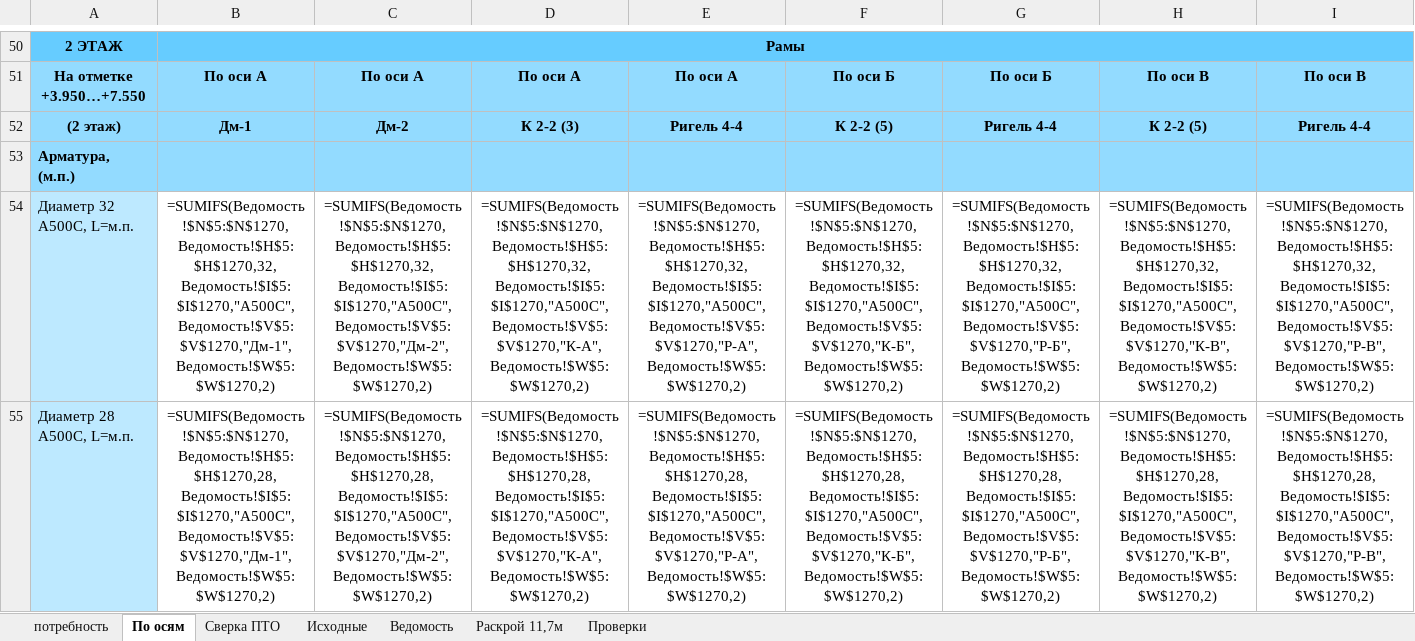
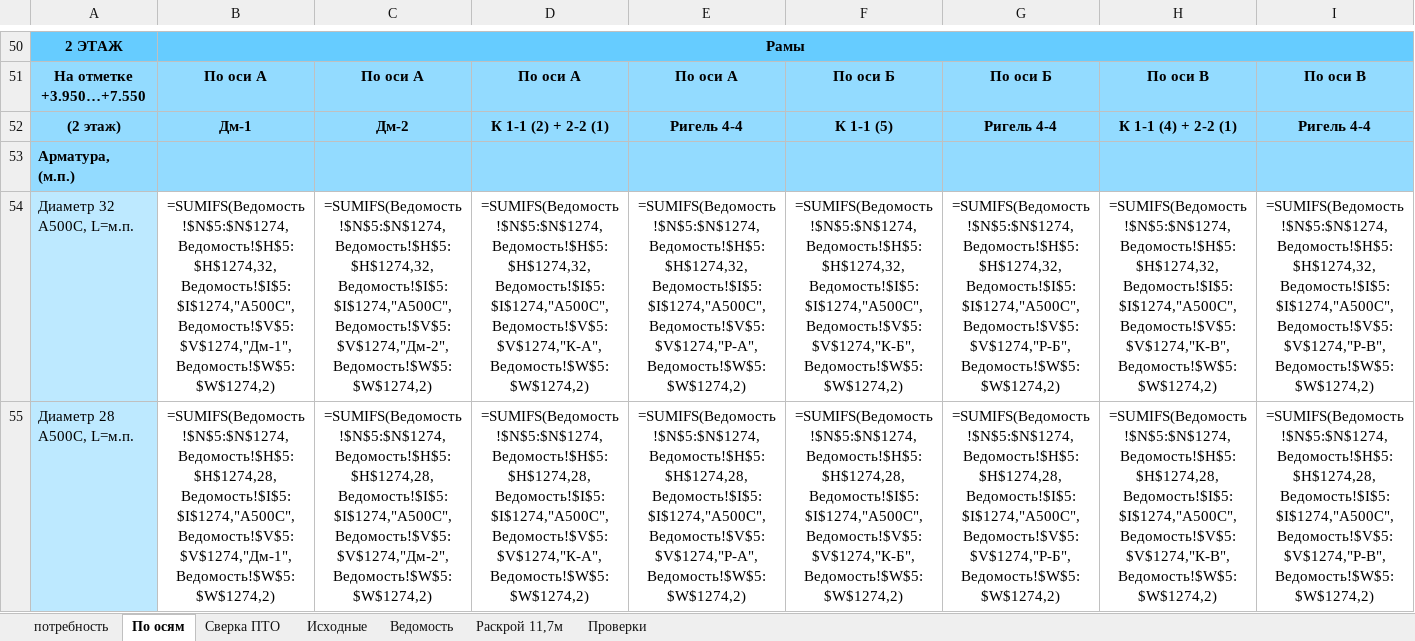
Before and after one commit to maguwaira/PTO, an Excel workbook: Блок14_1-3этаж_арматура.xlsx, sheet По осям, drawn as a sheet; only a part is shown, gaps mark what is left out; values as stored, in another font and other column widths than the file's, no borders; formulas without a stored value are shown as written; the diff covers the shown part only; the diff names each change by its address in the sheet, - before the commit and + after, or states it on an @@ line.

```diff
--- a/Блок14_1-3этаж_арматура.xlsx (sheet По осям)
+++ b/Блок14_1-3этаж_арматура.xlsx (sheet По осям)
-D52: К 2-2 (3)
+D52: К 1-1 (2) + 2-2 (1)
-F52: К 2-2 (5)
+F52: К 1-1 (5)
-H52: К 2-2 (5)
+H52: К 1-1 (4) + 2-2 (1)
-B54: =SUMIFS(Ведомость!$N$5:$N$1270,Ведомость!$H$5:$H$1270,32,Ведомость!$I$5:$I$1270,"А500С",Ведомость!$V$5:$V$1270,"Дм-1",Ведомость!$W$5:$W$1270,2)
+B54: =SUMIFS(Ведомость!$N$5:$N$1274,Ведомость!$H$5:$H$1274,32,Ведомость!$I$5:$I$1274,"А500С",Ведомость!$V$5:$V$1274,"Дм-1",Ведомость!$W$5:$W$1274,2)
-C54: =SUMIFS(Ведомость!$N$5:$N$1270,Ведомость!$H$5:$H$1270,32,Ведомость!$I$5:$I$1270,"А500С",Ведомость!$V$5:$V$1270,"Дм-2",Ведомость!$W$5:$W$1270,2)
+C54: =SUMIFS(Ведомость!$N$5:$N$1274,Ведомость!$H$5:$H$1274,32,Ведомость!$I$5:$I$1274,"А500С",Ведомость!$V$5:$V$1274,"Дм-2",Ведомость!$W$5:$W$1274,2)
-D54: =SUMIFS(Ведомость!$N$5:$N$1270,Ведомость!$H$5:$H$1270,32,Ведомость!$I$5:$I$1270,"А500С",Ведомость!$V$5:$V$1270,"К-А",Ведомость!$W$5:$W$1270,2)
+D54: =SUMIFS(Ведомость!$N$5:$N$1274,Ведомость!$H$5:$H$1274,32,Ведомость!$I$5:$I$1274,"А500С",Ведомость!$V$5:$V$1274,"К-А",Ведомость!$W$5:$W$1274,2)
-E54: =SUMIFS(Ведомость!$N$5:$N$1270,Ведомость!$H$5:$H$1270,32,Ведомость!$I$5:$I$1270,"А500С",Ведомость!$V$5:$V$1270,"Р-А",Ведомость!$W$5:$W$1270,2)
+E54: =SUMIFS(Ведомость!$N$5:$N$1274,Ведомость!$H$5:$H$1274,32,Ведомость!$I$5:$I$1274,"А500С",Ведомость!$V$5:$V$1274,"Р-А",Ведомость!$W$5:$W$1274,2)
-F54: =SUMIFS(Ведомость!$N$5:$N$1270,Ведомость!$H$5:$H$1270,32,Ведомость!$I$5:$I$1270,"А500С",Ведомость!$V$5:$V$1270,"К-Б",Ведомость!$W$5:$W$1270,2)
+F54: =SUMIFS(Ведомость!$N$5:$N$1274,Ведомость!$H$5:$H$1274,32,Ведомость!$I$5:$I$1274,"А500С",Ведомость!$V$5:$V$1274,"К-Б",Ведомость!$W$5:$W$1274,2)
-G54: =SUMIFS(Ведомость!$N$5:$N$1270,Ведомость!$H$5:$H$1270,32,Ведомость!$I$5:$I$1270,"А500С",Ведомость!$V$5:$V$1270,"Р-Б",Ведомость!$W$5:$W$1270,2)
+G54: =SUMIFS(Ведомость!$N$5:$N$1274,Ведомость!$H$5:$H$1274,32,Ведомость!$I$5:$I$1274,"А500С",Ведомость!$V$5:$V$1274,"Р-Б",Ведомость!$W$5:$W$1274,2)
-H54: =SUMIFS(Ведомость!$N$5:$N$1270,Ведомость!$H$5:$H$1270,32,Ведомость!$I$5:$I$1270,"А500С",Ведомость!$V$5:$V$1270,"К-В",Ведомость!$W$5:$W$1270,2)
+H54: =SUMIFS(Ведомость!$N$5:$N$1274,Ведомость!$H$5:$H$1274,32,Ведомость!$I$5:$I$1274,"А500С",Ведомость!$V$5:$V$1274,"К-В",Ведомость!$W$5:$W$1274,2)
-I54: =SUMIFS(Ведомость!$N$5:$N$1270,Ведомость!$H$5:$H$1270,32,Ведомость!$I$5:$I$1270,"А500С",Ведомость!$V$5:$V$1270,"Р-В",Ведомость!$W$5:$W$1270,2)
+I54: =SUMIFS(Ведомость!$N$5:$N$1274,Ведомость!$H$5:$H$1274,32,Ведомость!$I$5:$I$1274,"А500С",Ведомость!$V$5:$V$1274,"Р-В",Ведомость!$W$5:$W$1274,2)
-B55: =SUMIFS(Ведомость!$N$5:$N$1270,Ведомость!$H$5:$H$1270,28,Ведомость!$I$5:$I$1270,"А500С",Ведомость!$V$5:$V$1270,"Дм-1",Ведомость!$W$5:$W$1270,2)
+B55: =SUMIFS(Ведомость!$N$5:$N$1274,Ведомость!$H$5:$H$1274,28,Ведомость!$I$5:$I$1274,"А500С",Ведомость!$V$5:$V$1274,"Дм-1",Ведомость!$W$5:$W$1274,2)
-C55: =SUMIFS(Ведомость!$N$5:$N$1270,Ведомость!$H$5:$H$1270,28,Ведомость!$I$5:$I$1270,"А500С",Ведомость!$V$5:$V$1270,"Дм-2",Ведомость!$W$5:$W$1270,2)
+C55: =SUMIFS(Ведомость!$N$5:$N$1274,Ведомость!$H$5:$H$1274,28,Ведомость!$I$5:$I$1274,"А500С",Ведомость!$V$5:$V$1274,"Дм-2",Ведомость!$W$5:$W$1274,2)
-D55: =SUMIFS(Ведомость!$N$5:$N$1270,Ведомость!$H$5:$H$1270,28,Ведомость!$I$5:$I$1270,"А500С",Ведомость!$V$5:$V$1270,"К-А",Ведомость!$W$5:$W$1270,2)
+D55: =SUMIFS(Ведомость!$N$5:$N$1274,Ведомость!$H$5:$H$1274,28,Ведомость!$I$5:$I$1274,"А500С",Ведомость!$V$5:$V$1274,"К-А",Ведомость!$W$5:$W$1274,2)
-E55: =SUMIFS(Ведомость!$N$5:$N$1270,Ведомость!$H$5:$H$1270,28,Ведомость!$I$5:$I$1270,"А500С",Ведомость!$V$5:$V$1270,"Р-А",Ведомость!$W$5:$W$1270,2)
+E55: =SUMIFS(Ведомость!$N$5:$N$1274,Ведомость!$H$5:$H$1274,28,Ведомость!$I$5:$I$1274,"А500С",Ведомость!$V$5:$V$1274,"Р-А",Ведомость!$W$5:$W$1274,2)
-F55: =SUMIFS(Ведомость!$N$5:$N$1270,Ведомость!$H$5:$H$1270,28,Ведомость!$I$5:$I$1270,"А500С",Ведомость!$V$5:$V$1270,"К-Б",Ведомость!$W$5:$W$1270,2)
+F55: =SUMIFS(Ведомость!$N$5:$N$1274,Ведомость!$H$5:$H$1274,28,Ведомость!$I$5:$I$1274,"А500С",Ведомость!$V$5:$V$1274,"К-Б",Ведомость!$W$5:$W$1274,2)
-G55: =SUMIFS(Ведомость!$N$5:$N$1270,Ведомость!$H$5:$H$1270,28,Ведомость!$I$5:$I$1270,"А500С",Ведомость!$V$5:$V$1270,"Р-Б",Ведомость!$W$5:$W$1270,2)
+G55: =SUMIFS(Ведомость!$N$5:$N$1274,Ведомость!$H$5:$H$1274,28,Ведомость!$I$5:$I$1274,"А500С",Ведомость!$V$5:$V$1274,"Р-Б",Ведомость!$W$5:$W$1274,2)
-H55: =SUMIFS(Ведомость!$N$5:$N$1270,Ведомость!$H$5:$H$1270,28,Ведомость!$I$5:$I$1270,"А500С",Ведомость!$V$5:$V$1270,"К-В",Ведомость!$W$5:$W$1270,2)
+H55: =SUMIFS(Ведомость!$N$5:$N$1274,Ведомость!$H$5:$H$1274,28,Ведомость!$I$5:$I$1274,"А500С",Ведомость!$V$5:$V$1274,"К-В",Ведомость!$W$5:$W$1274,2)
-I55: =SUMIFS(Ведомость!$N$5:$N$1270,Ведомость!$H$5:$H$1270,28,Ведомость!$I$5:$I$1270,"А500С",Ведомость!$V$5:$V$1270,"Р-В",Ведомость!$W$5:$W$1270,2)
+I55: =SUMIFS(Ведомость!$N$5:$N$1274,Ведомость!$H$5:$H$1274,28,Ведомость!$I$5:$I$1274,"А500С",Ведомость!$V$5:$V$1274,"Р-В",Ведомость!$W$5:$W$1274,2)
```
Also changed, not shown: 1583 edited cells elsewhere in this sheet, sheet Раскрой 11,7м, sheet Ведомость, sheet потребность, sheet Сверка ПТО, sheet Проверки, sheet Исходные.
